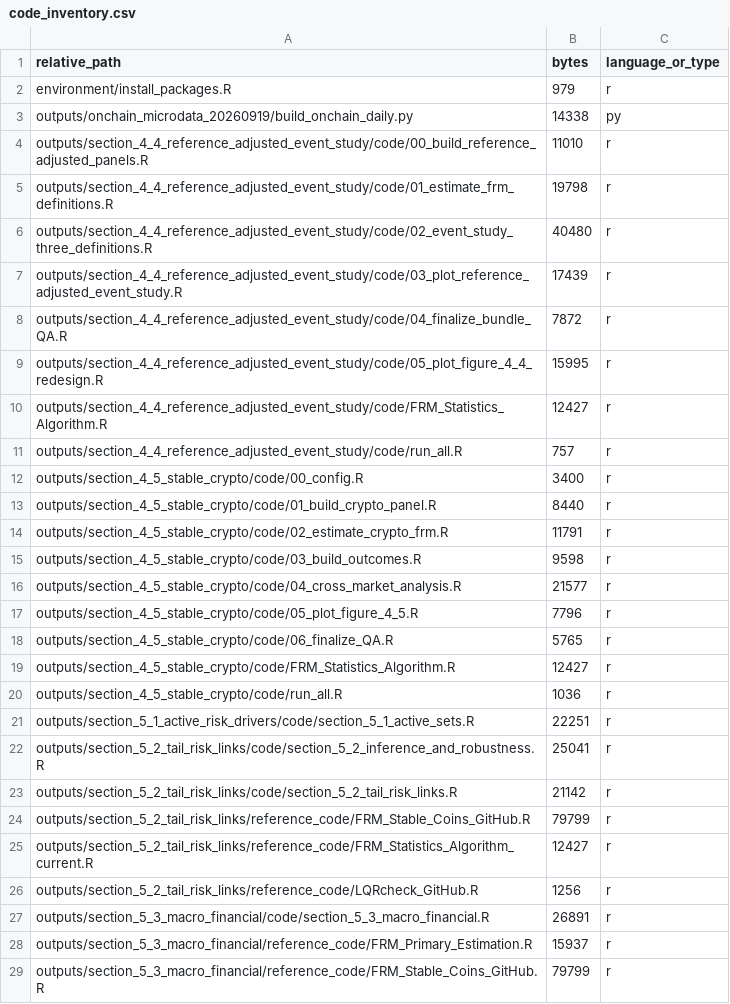
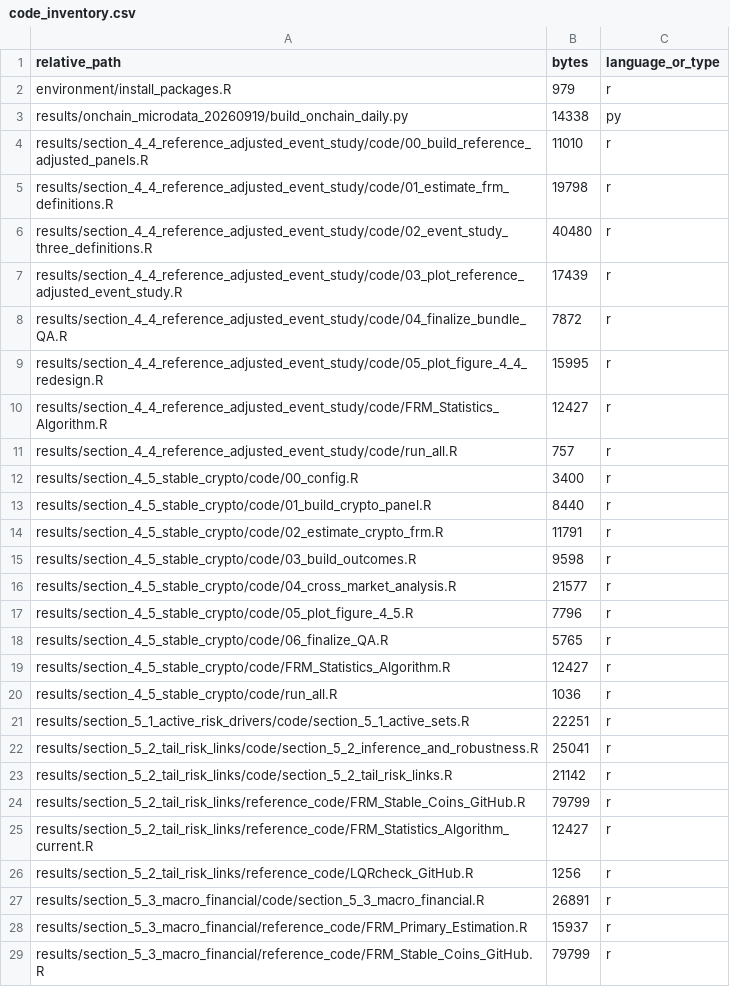
Before and after one commit to QuantLet/stable-coin-master-thesis-research, a CSV file: manifest/code_inventory.csv, drawn as a sheet; only a part is shown; the diff covers the shown part only.

```diff
--- a/manifest/code_inventory.csv
+++ b/manifest/code_inventory.csv
@@ -2,28 +2,28 @@ relative_path,bytes,language_or_type
 environment/install_packages.R,979,r
-outputs/onchain_microdata_20260919/build_onchain_daily.py,14338,py
-outputs/section_4_4_reference_adjusted_event_study/code/00_build_reference_adjusted_panels.R,11010,r
-outputs/section_4_4_reference_adjusted_event_study/code/01_estimate_frm_definitions.R,19798,r
-outputs/section_4_4_reference_adjusted_event_study/code/02_event_study_three_definitions.R,40480,r
-outputs/section_4_4_reference_adjusted_event_study/code/03_plot_reference_adjusted_event_study.R,17439,r
-outputs/section_4_4_reference_adjusted_event_study/code/04_finalize_bundle_QA.R,7872,r
-outputs/section_4_4_reference_adjusted_event_study/code/05_plot_figure_4_4_redesign.R,15995,r
-outputs/section_4_4_reference_adjusted_event_study/code/FRM_Statistics_Algorithm.R,12427,r
-outputs/section_4_4_reference_adjusted_event_study/code/run_all.R,757,r
-outputs/section_4_5_stable_crypto/code/00_config.R,3400,r
-outputs/section_4_5_stable_crypto/code/01_build_crypto_panel.R,8440,r
-outputs/section_4_5_stable_crypto/code/02_estimate_crypto_frm.R,11791,r
-outputs/section_4_5_stable_crypto/code/03_build_outcomes.R,9598,r
-outputs/section_4_5_stable_crypto/code/04_cross_market_analysis.R,21577,r
-outputs/section_4_5_stable_crypto/code/05_plot_figure_4_5.R,7796,r
-outputs/section_4_5_stable_crypto/code/06_finalize_QA.R,5765,r
-outputs/section_4_5_stable_crypto/code/FRM_Statistics_Algorithm.R,12427,r
-outputs/section_4_5_stable_crypto/code/run_all.R,1036,r
-outputs/section_5_1_active_risk_drivers/code/section_5_1_active_sets.R,22251,r
-outputs/section_5_2_tail_risk_links/code/section_5_2_inference_and_robustness.R,25041,r
-outputs/section_5_2_tail_risk_links/code/section_5_2_tail_risk_links.R,21142,r
-outputs/section_5_2_tail_risk_links/reference_code/FRM_Stable_Coins_GitHub.R,79799,r
-outputs/section_5_2_tail_risk_links/reference_code/FRM_Statistics_Algorithm_current.R,12427,r
-outputs/section_5_2_tail_risk_links/reference_code/LQRcheck_GitHub.R,1256,r
-outputs/section_5_3_macro_financial/code/section_5_3_macro_financial.R,26891,r
-outputs/section_5_3_macro_financial/reference_code/FRM_Primary_Estimation.R,15937,r
-outputs/section_5_3_macro_financial/reference_code/FRM_Stable_Coins_GitHub.R,79799,r
+results/onchain_microdata_20260919/build_onchain_daily.py,14338,py
+results/section_4_4_reference_adjusted_event_study/code/00_build_reference_adjusted_panels.R,11010,r
+results/section_4_4_reference_adjusted_event_study/code/01_estimate_frm_definitions.R,19798,r
+results/section_4_4_reference_adjusted_event_study/code/02_event_study_three_definitions.R,40480,r
+results/section_4_4_reference_adjusted_event_study/code/03_plot_reference_adjusted_event_study.R,17439,r
+results/section_4_4_reference_adjusted_event_study/code/04_finalize_bundle_QA.R,7872,r
+results/section_4_4_reference_adjusted_event_study/code/05_plot_figure_4_4_redesign.R,15995,r
+results/section_4_4_reference_adjusted_event_study/code/FRM_Statistics_Algorithm.R,12427,r
+results/section_4_4_reference_adjusted_event_study/code/run_all.R,757,r
+results/section_4_5_stable_crypto/code/00_config.R,3400,r
+results/section_4_5_stable_crypto/code/01_build_crypto_panel.R,8440,r
+results/section_4_5_stable_crypto/code/02_estimate_crypto_frm.R,11791,r
+results/section_4_5_stable_crypto/code/03_build_outcomes.R,9598,r
+results/section_4_5_stable_crypto/code/04_cross_market_analysis.R,21577,r
+results/section_4_5_stable_crypto/code/05_plot_figure_4_5.R,7796,r
+results/section_4_5_stable_crypto/code/06_finalize_QA.R,5765,r
+results/section_4_5_stable_crypto/code/FRM_Statistics_Algorithm.R,12427,r
+results/section_4_5_stable_crypto/code/run_all.R,1036,r
+results/section_5_1_active_risk_drivers/code/section_5_1_active_sets.R,22251,r
+results/section_5_2_tail_risk_links/code/section_5_2_inference_and_robustness.R,25041,r
+results/section_5_2_tail_risk_links/code/section_5_2_tail_risk_links.R,21142,r
+results/section_5_2_tail_risk_links/reference_code/FRM_Stable_Coins_GitHub.R,79799,r
+results/section_5_2_tail_risk_links/reference_code/FRM_Statistics_Algorithm_current.R,12427,r
+results/section_5_2_tail_risk_links/reference_code/LQRcheck_GitHub.R,1256,r
+results/section_5_3_macro_financial/code/section_5_3_macro_financial.R,26891,r
+results/section_5_3_macro_financial/reference_code/FRM_Primary_Estimation.R,15937,r
+results/section_5_3_macro_financial/reference_code/FRM_Stable_Coins_GitHub.R,79799,r
```
Also changed, not shown: 28 edited cells elsewhere in this file, manifest/data_inventory.csv, manifest/files_sha256.csv, 1 other file.
